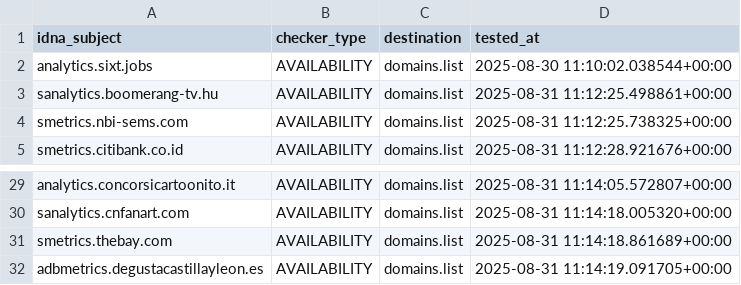
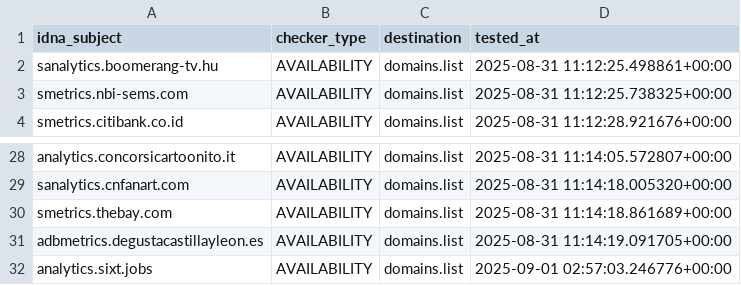
Before and after one commit to Ultimate-Hosts-Blacklist/2o7.net, a CSV file: .pyfunceble/inactive.csv, drawn as a sheet; only a part is shown, gaps mark what is left out.

```diff
--- a/.pyfunceble/inactive.csv
+++ b/.pyfunceble/inactive.csv
@@ -1,3 +1,2 @@
 idna_subject,checker_type,destination,tested_at
-analytics.sixt.jobs,AVAILABILITY,domains.list,2025-08-30 11:10:02.038544+00:00
 sanalytics.boomerang-tv.hu,AVAILABILITY,domains.list,2025-08-31 11:12:25.498861+00:00
@@ -32 +31,2 @@ smetrics.thebay.com,AVAILABILITY,domains.list,2025-08-31 11:14:18.861689+00:00
 adbmetrics.degustacastillayleon.es,AVAILABILITY,domains.list,2025-08-31 11:14:19.091705+00:00
+analytics.sixt.jobs,AVAILABILITY,domains.list,2025-09-01 02:57:03.246776+00:00
```
Also changed, not shown: 13 other files.
